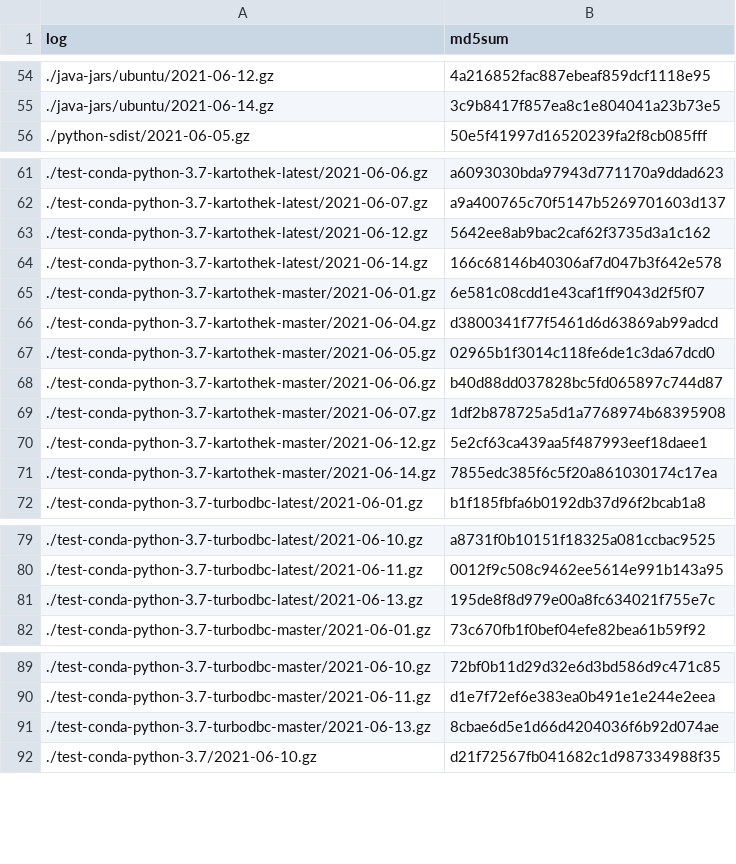
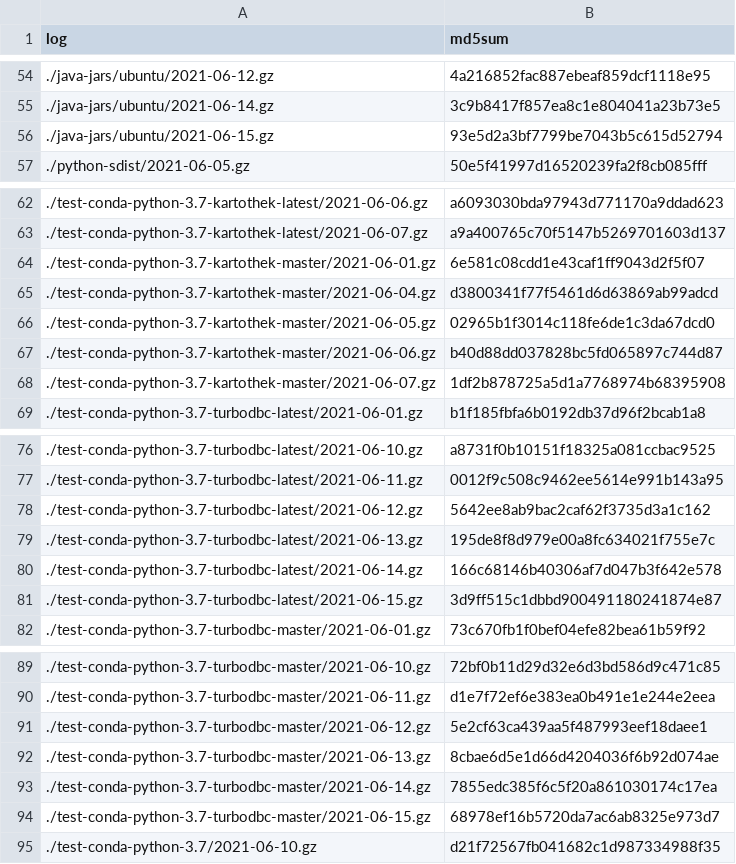
Before and after one commit to pachadotdev/arrow-nightly-builds-errors, a CSV file: 00-md5sums.csv, drawn as a sheet; only a part is shown, gaps mark what is left out; the diff covers the shown part only.

```diff
--- a/00-md5sums.csv
+++ b/00-md5sums.csv
@@ -55,2 +55,3 @@ log,md5sum
 ./java-jars/ubuntu/2021-06-14.gz,3c9b8417f857ea8c1e804041a23b73e5
+./java-jars/ubuntu/2021-06-15.gz,93e5d2a3bf7799be7043b5c615d52794
 ./python-sdist/2021-06-05.gz,50e5f41997d16520239fa2f8cb085fff
@@ -62,4 +63,2 @@ log,md5sum
 ./test-conda-python-3.7-kartothek-latest/2021-06-07.gz,a9a400765c70f5147b5269701603d137
-./test-conda-python-3.7-kartothek-latest/2021-06-12.gz,5642ee8ab9bac2caf62f3735d3a1c162
-./test-conda-python-3.7-kartothek-latest/2021-06-14.gz,166c68146b40306af7d047b3f642e578
 ./test-conda-python-3.7-kartothek-master/2021-06-01.gz,6e581c08cdd1e43caf1ff9043d2f5f07
@@ -69,4 +68,2 @@ log,md5sum
 ./test-conda-python-3.7-kartothek-master/2021-06-07.gz,1df2b878725a5d1a7768974b68395908
-./test-conda-python-3.7-kartothek-master/2021-06-12.gz,5e2cf63ca439aa5f487993eef18daee1
-./test-conda-python-3.7-kartothek-master/2021-06-14.gz,7855edc385f6c5f20a861030174c17ea
 ./test-conda-python-3.7-turbodbc-latest/2021-06-01.gz,b1f185fbfa6b0192db37d96f2bcab1a8
@@ -80,3 +77,6 @@ log,md5sum
 ./test-conda-python-3.7-turbodbc-latest/2021-06-11.gz,0012f9c508c9462ee5614e991b143a95
+./test-conda-python-3.7-turbodbc-latest/2021-06-12.gz,5642ee8ab9bac2caf62f3735d3a1c162
 ./test-conda-python-3.7-turbodbc-latest/2021-06-13.gz,195de8f8d979e00a8fc634021f755e7c
+./test-conda-python-3.7-turbodbc-latest/2021-06-14.gz,166c68146b40306af7d047b3f642e578
+./test-conda-python-3.7-turbodbc-latest/2021-06-15.gz,3d9ff515c1dbbd900491180241874e87
 ./test-conda-python-3.7-turbodbc-master/2021-06-01.gz,73c670fb1f0bef04efe82bea61b59f92
@@ -90,3 +90,6 @@ log,md5sum
 ./test-conda-python-3.7-turbodbc-master/2021-06-11.gz,d1e7f72ef6e383ea0b491e1e244e2eea
+./test-conda-python-3.7-turbodbc-master/2021-06-12.gz,5e2cf63ca439aa5f487993eef18daee1
 ./test-conda-python-3.7-turbodbc-master/2021-06-13.gz,8cbae6d5e1d66d4204036f6b92d074ae
+./test-conda-python-3.7-turbodbc-master/2021-06-14.gz,7855edc385f6c5f20a861030174c17ea
+./test-conda-python-3.7-turbodbc-master/2021-06-15.gz,68978ef16b5720da7ac6ab8325e973d7
 ./test-conda-python-3.7/2021-06-10.gz,d21f72567fb041682c1d987334988f35
```
Also changed, not shown: 3 added rows elsewhere in this file, 10 other files.
